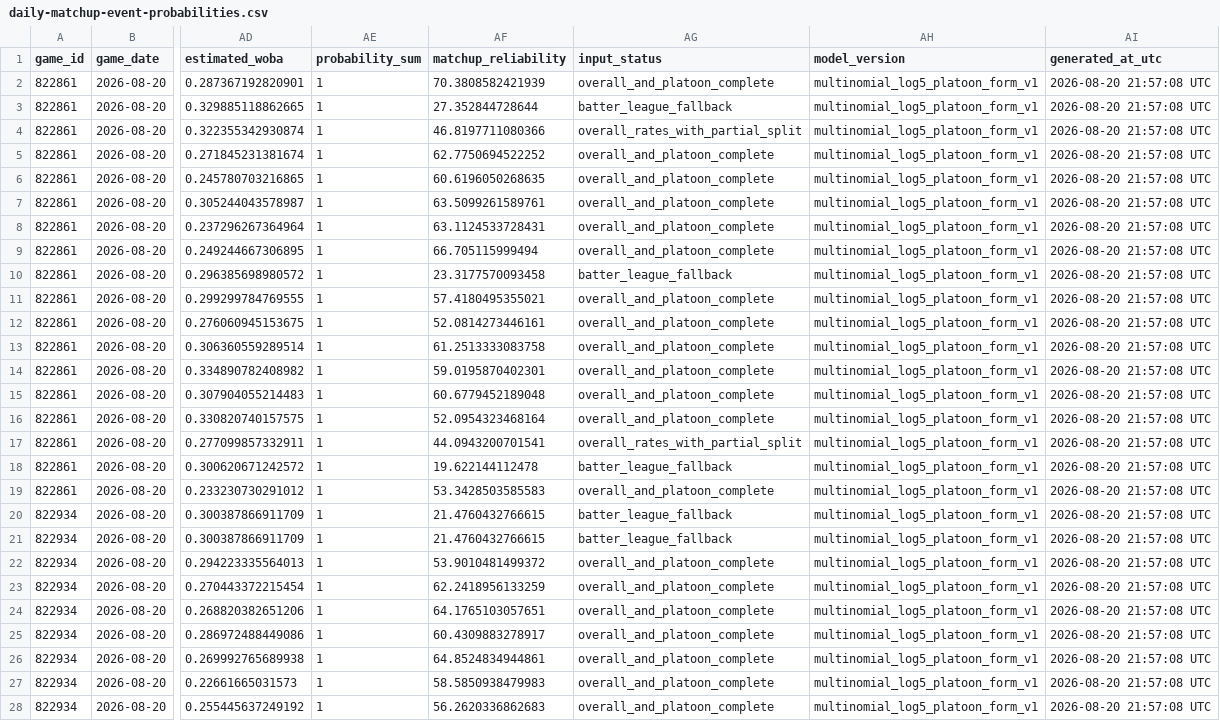
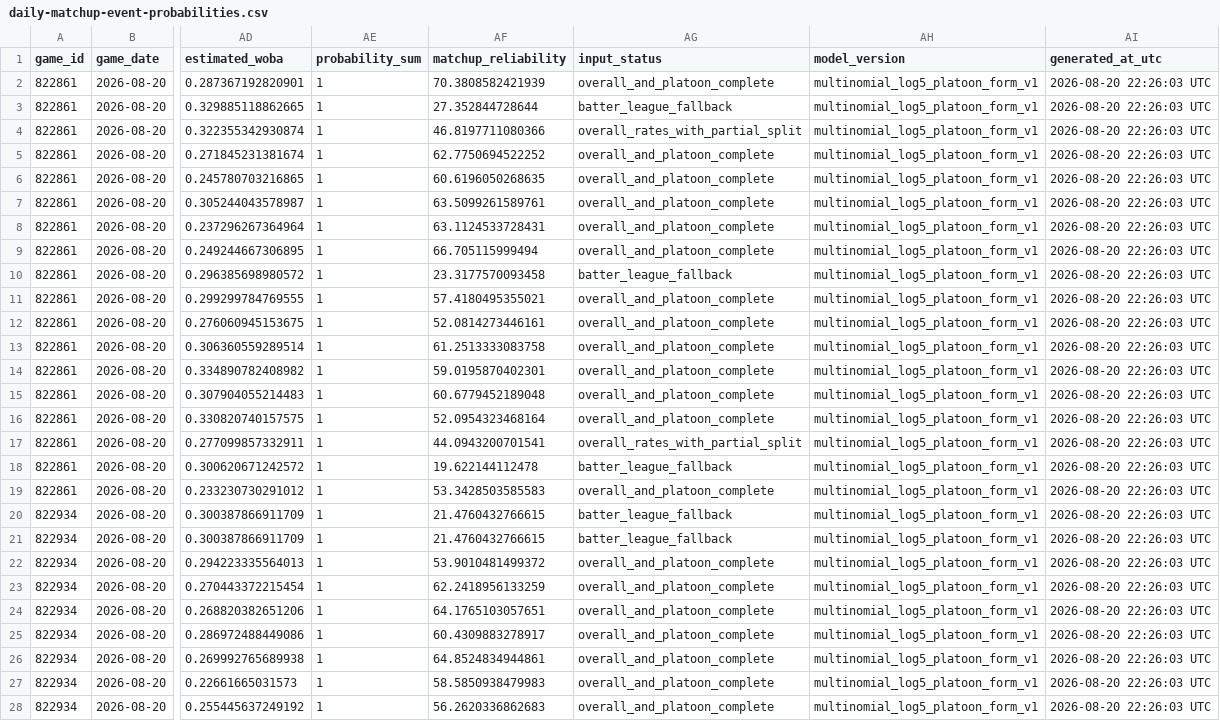
Before and after one commit to tjohnschultz/thesabrhood, a CSV file: data/derived/daily-matchup-event-probabilities.csv, drawn as a sheet; only a part is shown, gaps mark what is left out; the diff covers the shown part only; the diff names each change by its address in the sheet, - before the commit and + after, or states it on an @@ line.

```diff
--- a/data/derived/daily-matchup-event-probabilities.csv
+++ b/data/derived/daily-matchup-event-probabilities.csv
-AI2:AI28 (generated_at_utc): 2026-08-20 21:57:08 UTC
+AI2:AI28 (generated_at_utc): 2026-08-20 22:26:03 UTC
```
Also changed, not shown: 135 edited cells elsewhere in this file, data/derived/daily-game-inputs.csv, data/derived/daily-matchup-event-model-card.csv, 25 other files.
